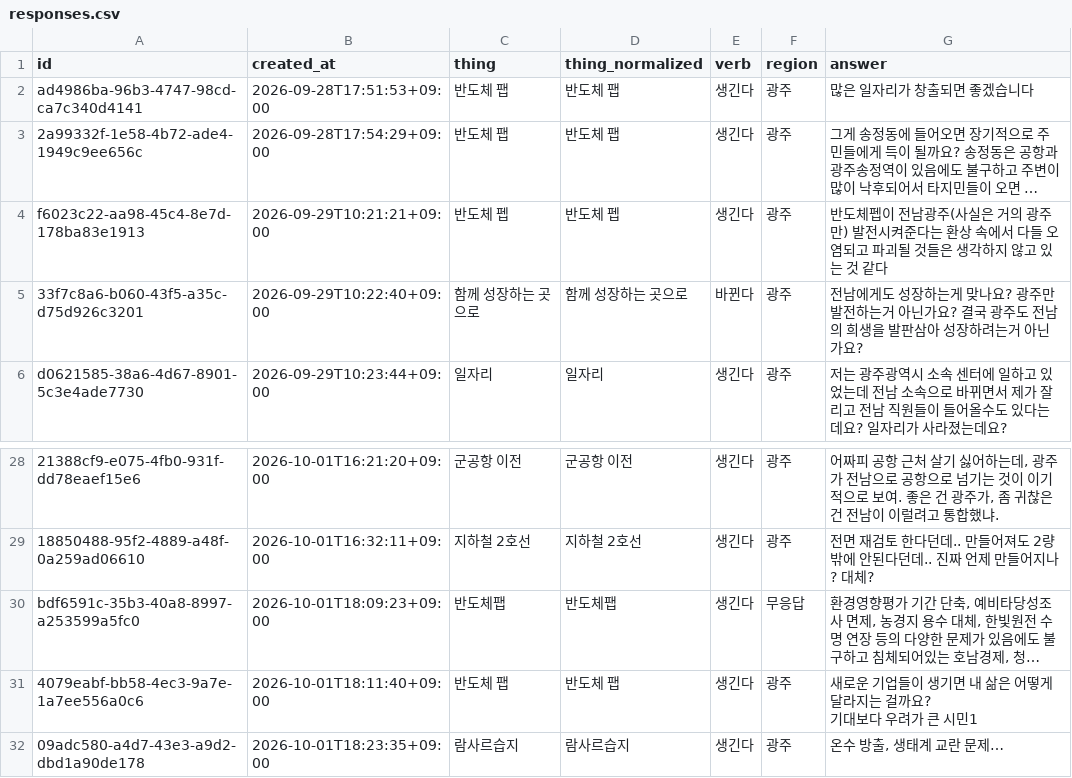
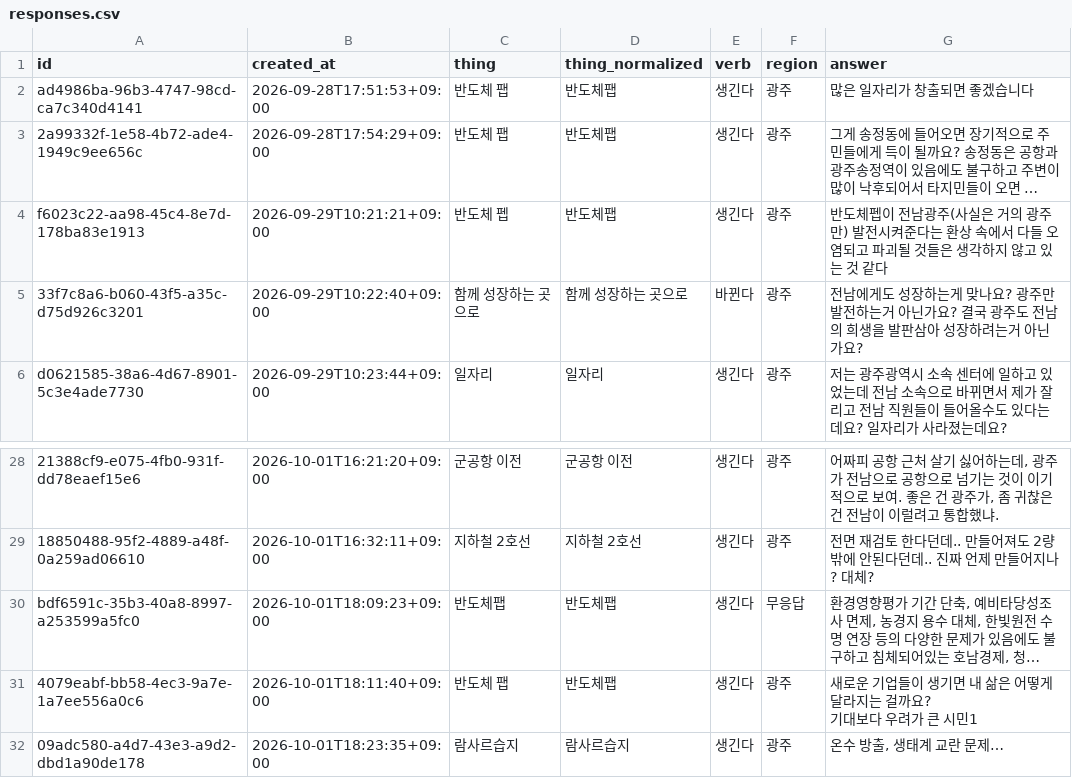
Before and after one commit to JuncholKimSo/saengginda, a CSV file: public/responses.csv, drawn as a sheet; only a part is shown, gaps mark what is left out; long unchanged cells end in …; the diff names each change by its address in the sheet, - before the commit and + after, or states it on an @@ line.

```diff
--- a/public/responses.csv
+++ b/public/responses.csv
-D2:D3 (thing_normalized): 반도체 팹
+D2:D3 (thing_normalized): 반도체팹
-D4 (thing_normalized): 반도체 펩
+D4 (thing_normalized): 반도체팹
-D31 (thing_normalized): 반도체 팹
+D31 (thing_normalized): 반도체팹
```
Also changed, not shown: 2 other files.
